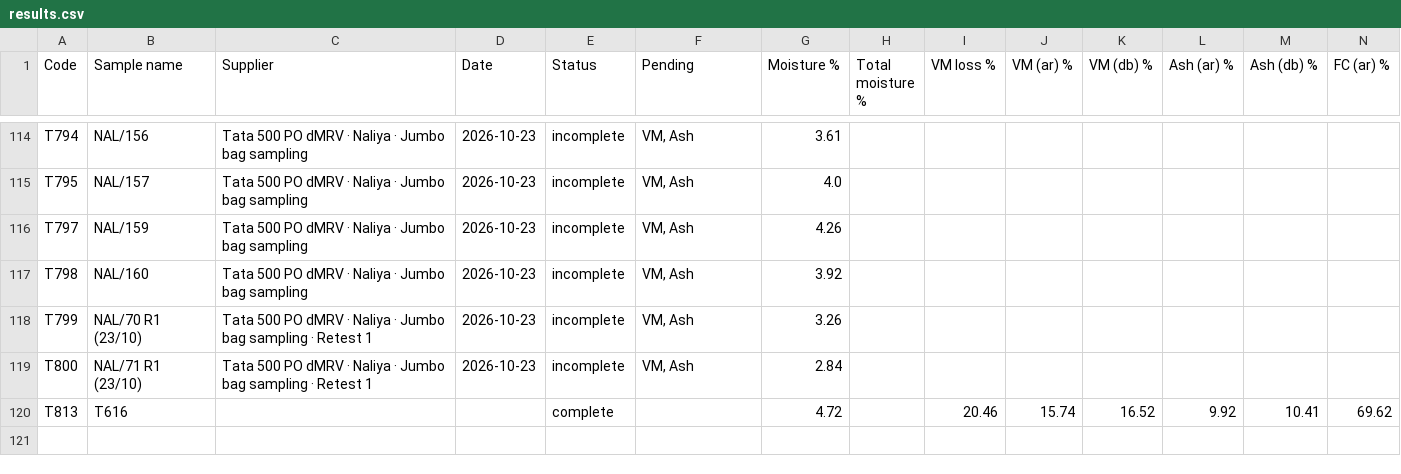
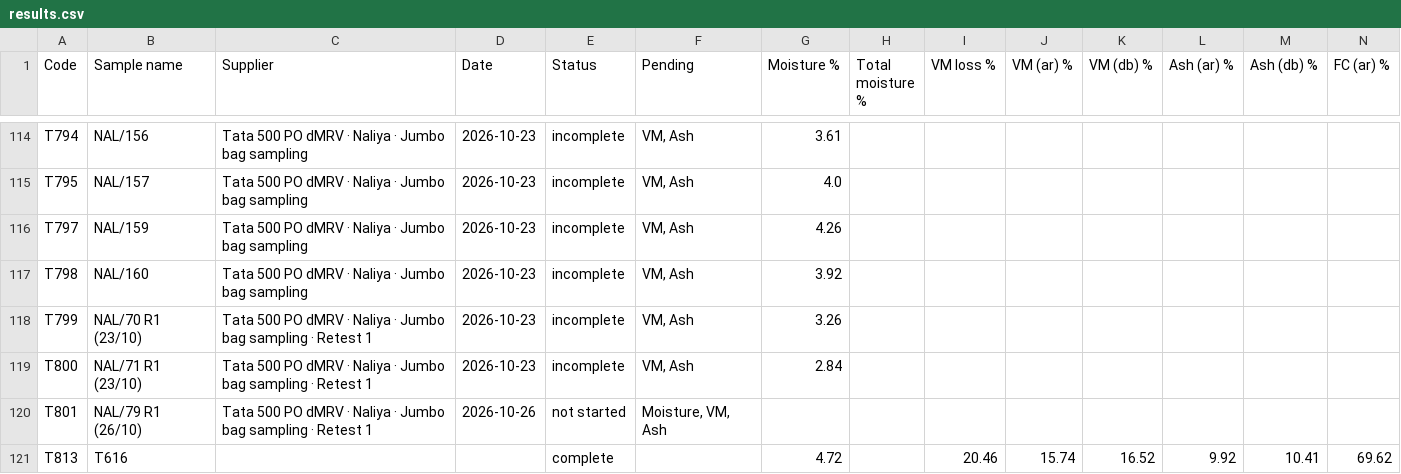
Before and after one commit to girish-vastrakar/weighing_data_QR, a CSV file: results.csv, drawn as a sheet; only a part is shown, gaps mark what is left out; rows hold the shown columns only; the diff names each change by its address in the sheet, - before the commit and + after, or states it on an @@ line.

```diff
--- a/results.csv
+++ b/results.csv
+row 120: T801 | NAL/79 R1 (26/10) | Tata 500 PO dMRV · Naliya · Jumbo bag sampling · Retest 1 | 2026-10-26 | not started | Moisture, VM, Ash
```
Also changed, not shown: 1 other file.
